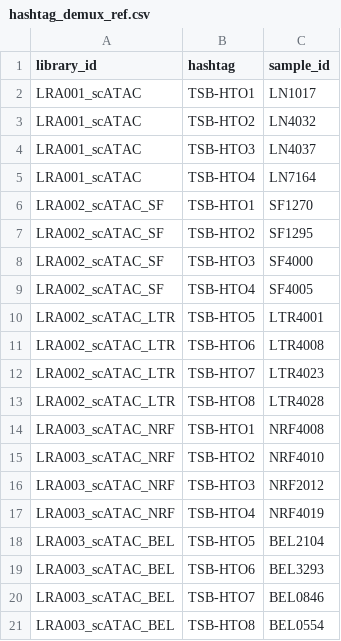
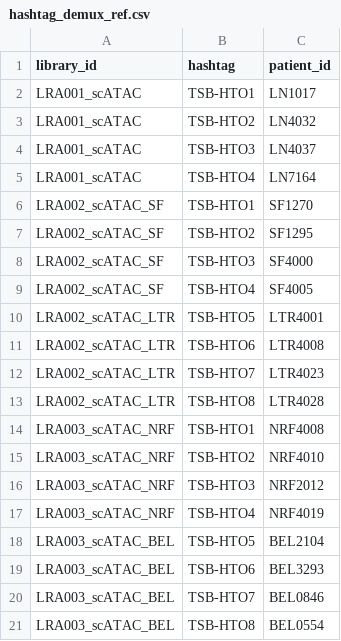
Before and after one commit to willisbillis/MAPseq, a CSV file: src/aggr_template/pipeline/ATAC.ASAP/hashtag_demux_ref.csv, drawn as a sheet.

```diff
--- a/src/aggr_template/pipeline/ATAC.ASAP/hashtag_demux_ref.csv
+++ b/src/aggr_template/pipeline/ATAC.ASAP/hashtag_demux_ref.csv
@@ -1,2 +1,2 @@
-library_id,hashtag,sample_id
+library_id,hashtag,patient_id
 LRA001_scATAC,TSB-HTO1,LN1017
```
Also changed, not shown: src/aggr_template/pipeline/RNA.FB.VDJ/hashtag_demux_ref.csv, 2 other files.
